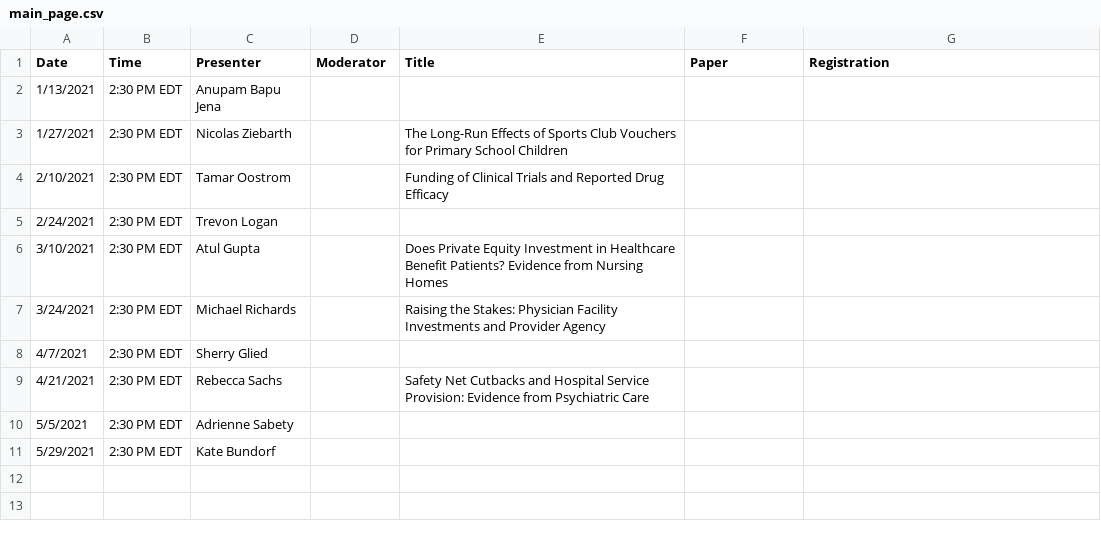
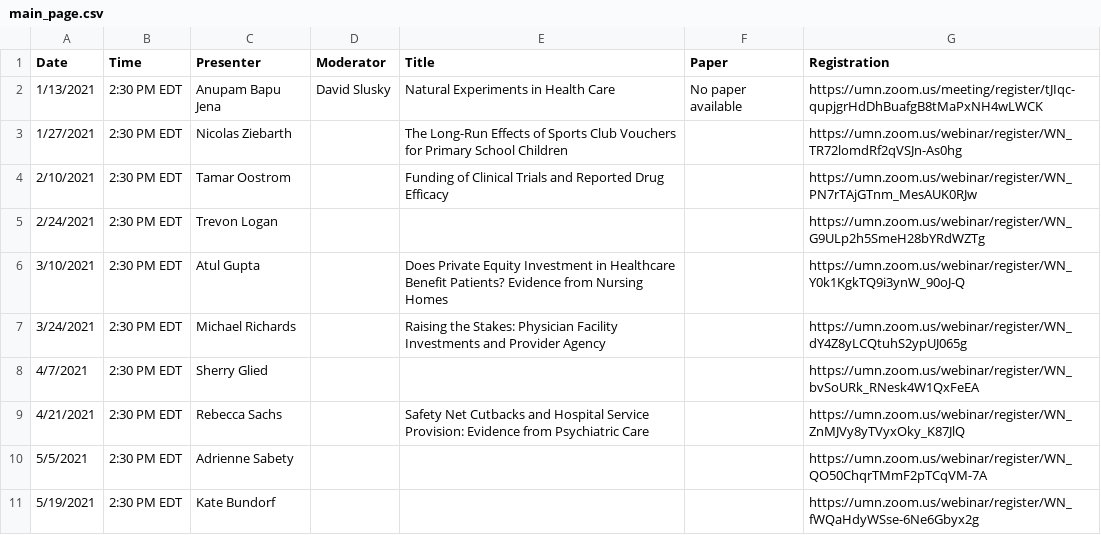
Before and after one commit to ernbilen/EHEC-website, a CSV file: _data/main_page.csv, drawn as a sheet.

```diff
--- a/_data/main_page.csv
+++ b/_data/main_page.csv
@@ -1,11 +1,11 @@
 Date,Time,Presenter,Moderator,Title,Paper,Registration
-1/13/2021,2:30 PM EDT,Anupam Bapu Jena,,,,
-1/27/2021,2:30 PM EDT,Nicolas Ziebarth,,The Long-Run Effects of Sports Club Vouchers for Primary School Children,,
-2/10/2021,2:30 PM EDT,Tamar Oostrom,,Funding of Clinical Trials and Reported Drug Efficacy,,
-2/24/2021,2:30 PM EDT,Trevon Logan,,,,
-3/10/2021,2:30 PM EDT,Atul Gupta,,Does Private Equity Investment in Healthcare Benefit Patients? Evidence from Nursing Homes,,
-3/24/2021,2:30 PM EDT,Michael Richards,,Raising the Stakes: Physician Facility Investments and Provider Agency,,
-4/7/2021,2:30 PM EDT,Sherry Glied,,,,
-4/21/2021,2:30 PM EDT,Rebecca Sachs,,Safety Net Cutbacks and Hospital Service Provision: Evidence from Psychiatric Care,,
-5/5/2021,2:30 PM EDT,Adrienne Sabety,,,,
-5/29/2021,2:30 PM EDT,Kate Bundorf,,,,
+1/13/2021,2:30 PM EDT,Anupam Bapu Jena,David Slusky,Natural Experiments in Health Care,No paper available,https://umn.zoom.us/meeting/register/tJIqc-qupjgrHdDhBuafgB8tMaPxNH4wLWCK
+1/27/2021,2:30 PM EDT,Nicolas Ziebarth,,The Long-Run Effects of Sports Club Vouchers for Primary School Children,,https://umn.zoom.us/webinar/register/WN_TR72lomdRf2qVSJn-As0hg
+2/10/2021,2:30 PM EDT,Tamar Oostrom,,Funding of Clinical Trials and Reported Drug Efficacy,,https://umn.zoom.us/webinar/register/WN_PN7rTAjGTnm_MesAUK0RJw
+2/24/2021,2:30 PM EDT,Trevon Logan,,,,https://umn.zoom.us/webinar/register/WN_G9ULp2h5SmeH28bYRdWZTg
+3/10/2021,2:30 PM EDT,Atul Gupta,,Does Private Equity Investment in Healthcare Benefit Patients? Evidence from Nursing Homes,,https://umn.zoom.us/webinar/register/WN_Y0k1KgkTQ9i3ynW_90oJ-Q
+3/24/2021,2:30 PM EDT,Michael Richards,,Raising the Stakes: Physician Facility Investments and Provider Agency,,https://umn.zoom.us/webinar/register/WN_dY4Z8yLCQtuhS2ypUJ065g
+4/7/2021,2:30 PM EDT,Sherry Glied,,,,https://umn.zoom.us/webinar/register/WN_bvSoURk_RNesk4W1QxFeEA
+4/21/2021,2:30 PM EDT,Rebecca Sachs,,Safety Net Cutbacks and Hospital Service Provision: Evidence from Psychiatric Care,,https://umn.zoom.us/webinar/register/WN_ZnMJVy8yTVyxOky_K87JlQ
+5/5/2021,2:30 PM EDT,Adrienne Sabety,,,,https://umn.zoom.us/webinar/register/WN_QO50ChqrTMmF2pTCqVM-7A
+5/19/2021,2:30 PM EDT,Kate Bundorf,,,,https://umn.zoom.us/webinar/register/WN_fWQaHdyWSse-6Ne6Gbyx2g
```
Also changed, not shown: _data/schedule.csv.
